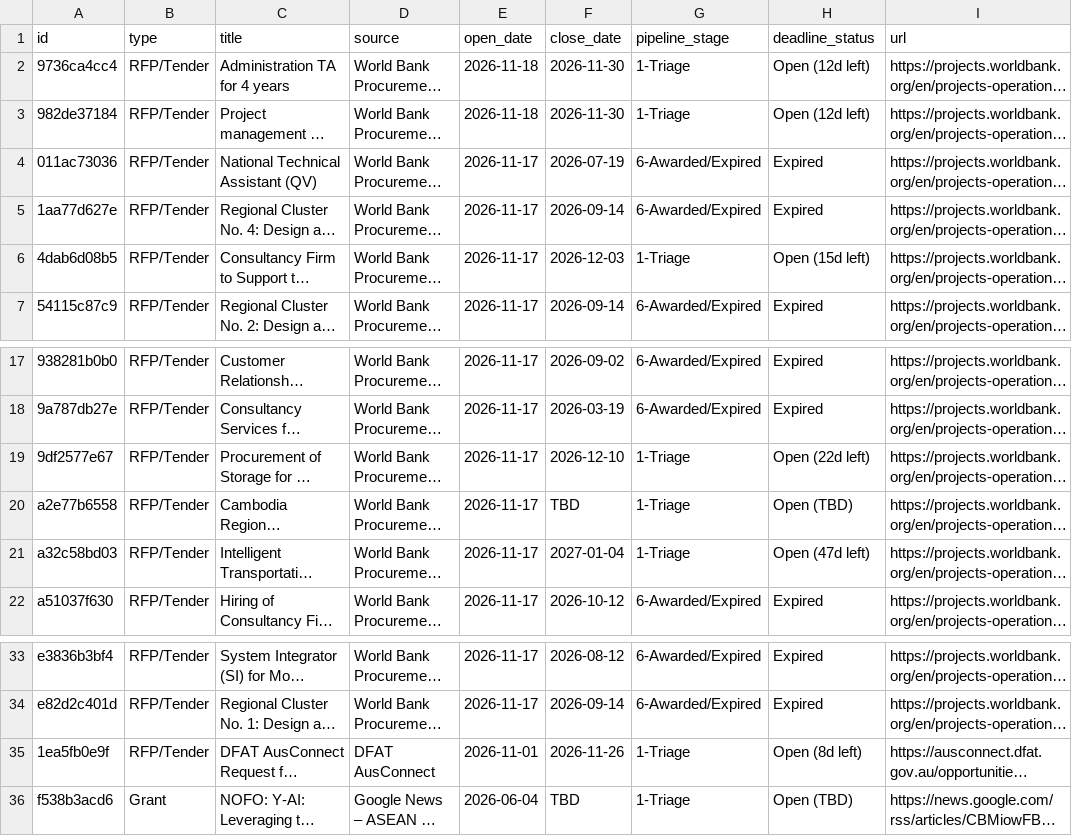
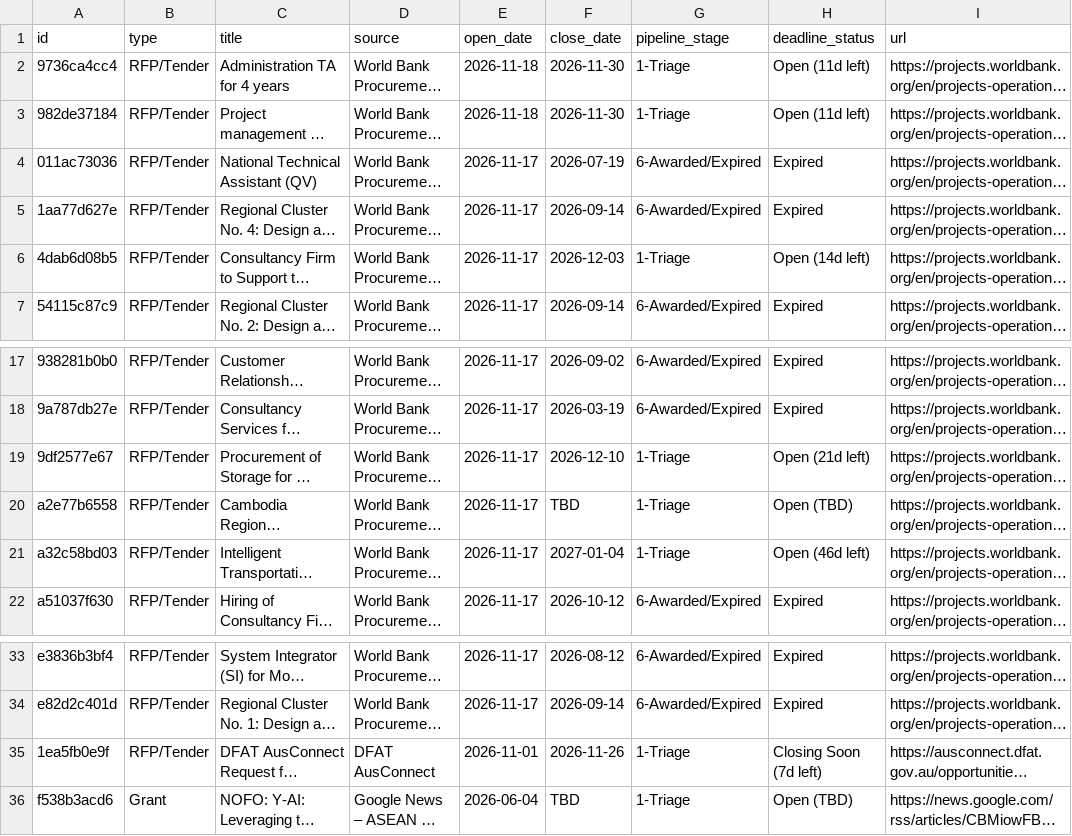
Before and after one commit to NayHtetWin/ASEAN_Digital, a CSV file: data/grants.csv, drawn as a sheet; only a part is shown, gaps mark what is left out; long unchanged cells end in …; the diff names each change by its address in the sheet, - before the commit and + after, or states it on an @@ line.

```diff
--- a/data/grants.csv
+++ b/data/grants.csv
-H2:H3 (deadline_status): Open (12d left)
+H2:H3 (deadline_status): Open (11d left)
-H6 (deadline_status): Open (15d left)
+H6 (deadline_status): Open (14d left)
-H19 (deadline_status): Open (22d left)
+H19 (deadline_status): Open (21d left)
-H21 (deadline_status): Open (47d left)
+H21 (deadline_status): Open (46d left)
-H35 (deadline_status): Open (8d left)
+H35 (deadline_status): Closing Soon (7d left)
```
Also changed, not shown: docs/data/grants.csv, 4 other files.
